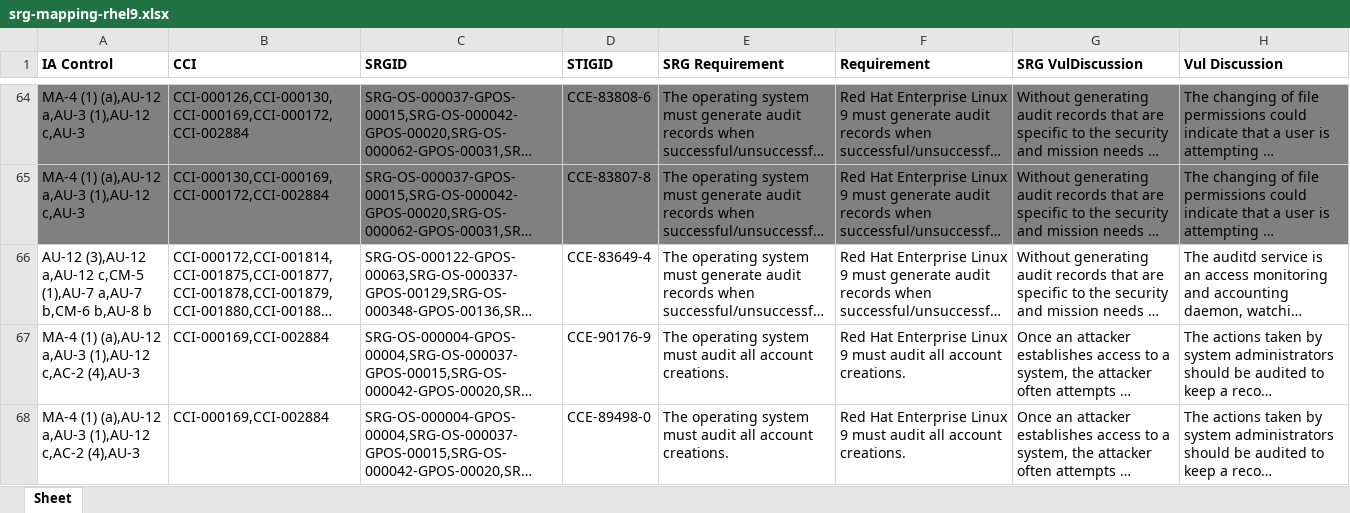
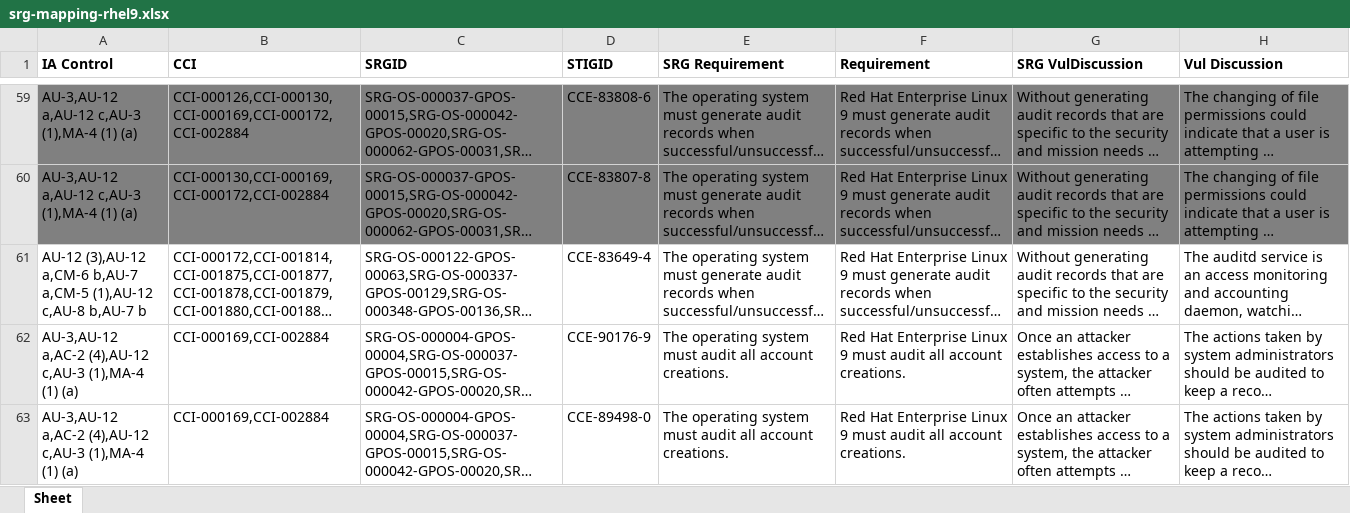
Before and after one commit to konstruktoid/scap-security-guide, an Excel workbook: srg_mapping/srg-mapping-rhel9.xlsx, sheet Sheet, drawn as a sheet; only a part is shown, gaps mark what is left out; long unchanged cells end in …; values as stored, in another font and other column widths than the file's, no borders; addresses are those after the commit; the diff covers the shown part only; the diff names each change by its address in the sheet, - before the commit and + after, or states it on an @@ line.

```diff
--- a/srg_mapping/srg-mapping-rhel9.xlsx (sheet Sheet)
+++ b/srg_mapping/srg-mapping-rhel9.xlsx (sheet Sheet)
-A59:A60 (IA Control): MA-4 (1) (a),AU-12 a,AU-3 (1),AU-12 c,AU-3
+A59:A60 (IA Control): AU-3,AU-12 a,AU-12 c,AU-3 (1),MA-4 (1) (a)
-A61 (IA Control): AU-12 (3),AU-12 a,AU-12 c,CM-5 (1),AU-7 a,AU-7 b,CM-6 b,AU-8 b
+A61 (IA Control): AU-12 (3),AU-12 a,CM-6 b,AU-7 a,CM-5 (1),AU-12 c,AU-8 b,AU-7 b
-A62:A63 (IA Control): MA-4 (1) (a),AU-12 a,AU-3 (1),AU-12 c,AC-2 (4),AU-3
+A62:A63 (IA Control): AU-3,AU-12 a,AC-2 (4),AU-12 c,AU-3 (1),MA-4 (1) (a)
```
Also changed, not shown: 5 added rows, 5 removed rows, 141 edited cells and cell formats elsewhere in this sheet, 1 other file.
